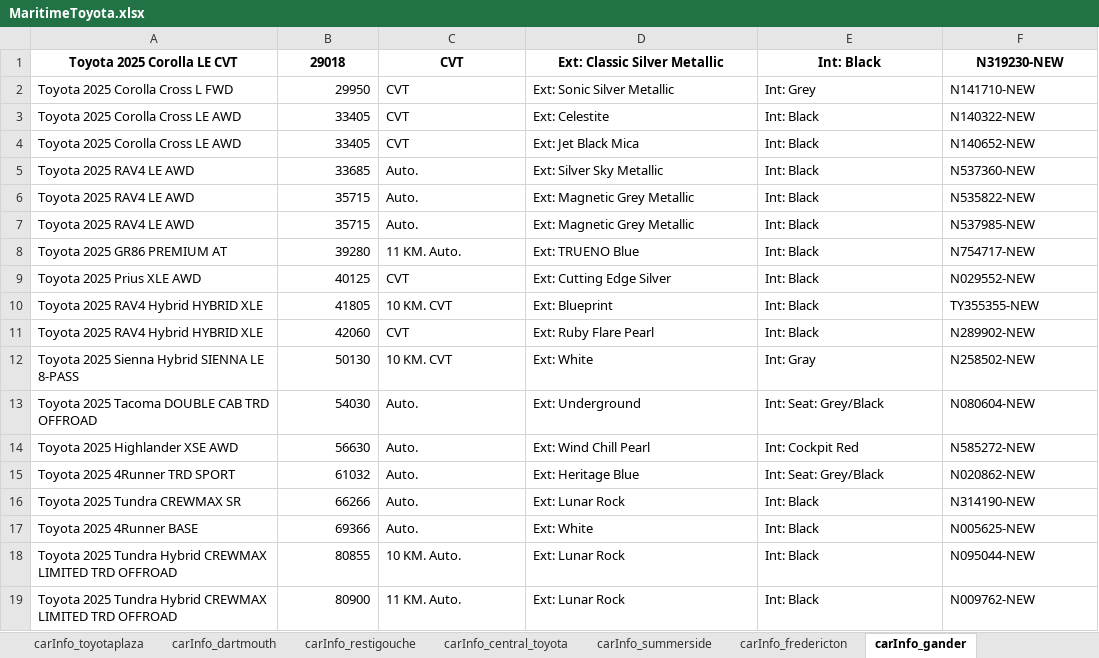
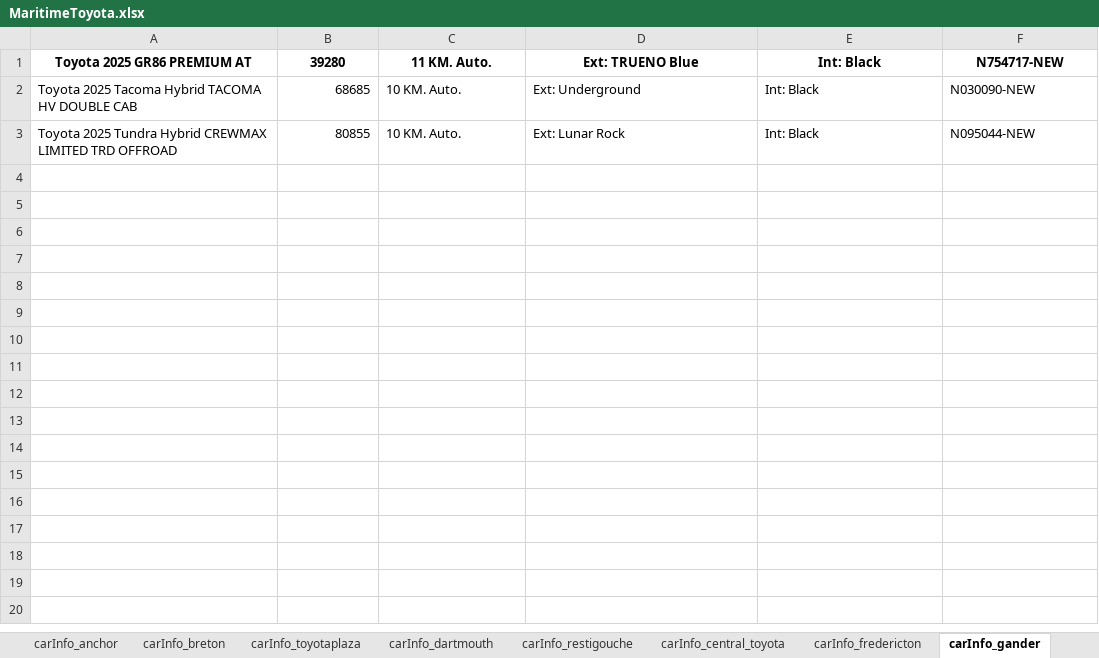
Before and after one commit to gitony0101/X4DS, an Excel workbook: Projects/scrapping_py/MaritimeToyota.xlsx, sheet carInfo_gander, drawn as a sheet; values as stored, in another font and other column widths than the file's, no borders; removed rows and columns are numbered as before the commit, all else as after; the diff names each change by its address in the sheet, - before the commit and + after, or states it on an @@ line.

```diff
--- a/Projects/scrapping_py/MaritimeToyota.xlsx (sheet carInfo_gander)
+++ b/Projects/scrapping_py/MaritimeToyota.xlsx (sheet carInfo_gander)
-sheet tab: carInfo_summerside
-row 1: Toyota 2025 Corolla LE CVT | 29018 | CVT | Ext: Classic Silver Metallic | Int: Black | N319230-NEW
-row 2: Toyota 2025 Corolla Cross L FWD | 29950 | CVT | Ext: Sonic Silver Metallic | Int: Grey | N141710-NEW
-row 3: Toyota 2025 Corolla Cross LE AWD | 33405 | CVT | Ext: Celestite | Int: Black | N140322-NEW
-row 4: Toyota 2025 Corolla Cross LE AWD | 33405 | CVT | Ext: Jet Black Mica | Int: Black | N140652-NEW
-row 5: Toyota 2025 RAV4 LE AWD | 33685 | Auto. | Ext: Silver Sky Metallic | Int: Black | N537360-NEW
-row 6: Toyota 2025 RAV4 LE AWD | 35715 | Auto. | Ext: Magnetic Grey Metallic | Int: Black | N535822-NEW
-row 7: Toyota 2025 RAV4 LE AWD | 35715 | Auto. | Ext: Magnetic Grey Metallic | Int: Black | N537985-NEW
-A1:F1 bold: off
+A1:F1 bold: on
-A1 alignment: left
+A1 alignment: center
-B1 alignment: right
+B1 alignment: center
-C1:F1 alignment: left
+C1:F1 alignment: center
-row 9: Toyota 2025 Prius XLE AWD | 40125 | CVT | Ext: Cutting Edge Silver | Int: Black | N029552-NEW
-row 10: Toyota 2025 RAV4 Hybrid HYBRID XLE | 41805 | 10 KM. CVT | Ext: Blueprint | Int: Black | TY355355-NEW
-row 11: Toyota 2025 RAV4 Hybrid HYBRID XLE | 42060 | CVT | Ext: Ruby Flare Pearl | Int: Black | N289902-NEW
-row 12: Toyota 2025 Sienna Hybrid SIENNA LE 8-PASS | 50130 | 10 KM. CVT | Ext: White | Int: Gray | N258502-NEW
-row 13: Toyota 2025 Tacoma DOUBLE CAB TRD OFFROAD | 54030 | Auto. | Ext: Underground | Int: Seat: Grey/Black | N080604-NEW
-row 14: Toyota 2025 Highlander XSE AWD | 56630 | Auto. | Ext: Wind Chill Pearl | Int: Cockpit Red | N585272-NEW
-row 15: Toyota 2025 4Runner TRD SPORT | 61032 | Auto. | Ext: Heritage Blue | Int: Seat: Grey/Black | N020862-NEW
-row 16: Toyota 2025 Tundra CREWMAX SR | 66266 | Auto. | Ext: Lunar Rock | Int: Black | N314190-NEW
-row 17: Toyota 2025 4Runner BASE | 69366 | Auto. | Ext: White | Int: Black | N005625-NEW
+row 2: Toyota 2025 Tacoma Hybrid TACOMA HV DOUBLE CAB | 68685 | 10 KM. Auto. | Ext: Underground | Int: Black | N030090-NEW
-row 19: Toyota 2025 Tundra Hybrid CREWMAX LIMITED TRD OFFROAD | 80900 | 11 KM. Auto. | Ext: Lunar Rock | Int: Black | N009762-NEW
```
Also changed, not shown: sheet data_part_1, sheet carInfo_toyotaplaza, sheet carInfo_central_toyota, sheet carInfo_oregans_halifax_toyota, sheet carInfo_edmundston, sheet carInfo_anchor, 4 more sheets, Projects/scrapping_js/lexus_maritime/Lexus_Inventory.xlsx, 4 other files.
